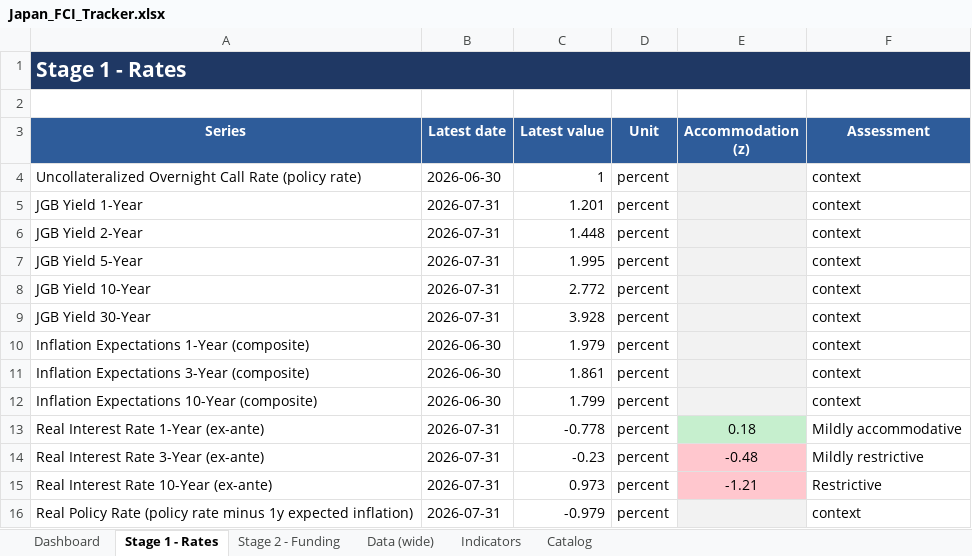
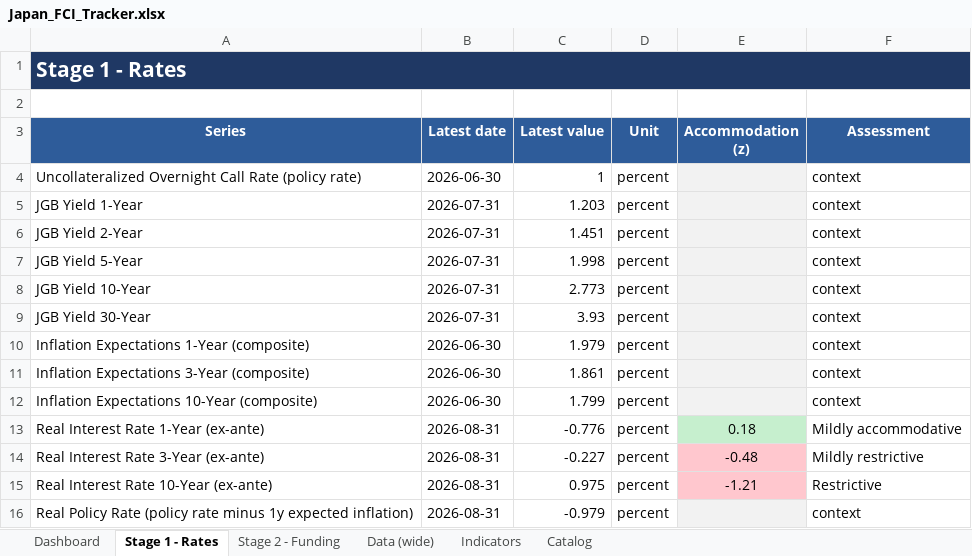
Before and after one commit to LY069/Japan-Financial-Condition-Tracker, an Excel workbook: Japan_FCI_Tracker.xlsx, sheet Stage 1 - Rates, drawn as a sheet; values as stored, in another font and other column widths than the file's, no borders; the diff names each change by its address in the sheet, - before the commit and + after, or states it on an @@ line.

```diff
--- a/Japan_FCI_Tracker.xlsx (sheet Stage 1 - Rates)
+++ b/Japan_FCI_Tracker.xlsx (sheet Stage 1 - Rates)
-C5 (Latest value): 1.201
+C5 (Latest value): 1.203
-C6 (Latest value): 1.448
+C6 (Latest value): 1.451
-C7 (Latest value): 1.995
+C7 (Latest value): 1.998
-C8 (Latest value): 2.772
+C8 (Latest value): 2.773
-C9 (Latest value): 3.928
+C9 (Latest value): 3.93
-B13:B16 (Latest date): 2026-07-31
+B13:B16 (Latest date): 2026-08-31
-C13 (Latest value): -0.778
+C13 (Latest value): -0.776
-C14 (Latest value): -0.23
+C14 (Latest value): -0.227
-C15 (Latest value): 0.973
+C15 (Latest value): 0.975
```
Also changed, not shown: sheet Indicators, sheet Data (wide), sheet Stage 2 - Funding, sheet Dashboard, hidden cells, charts or pictures, 3 other files.
